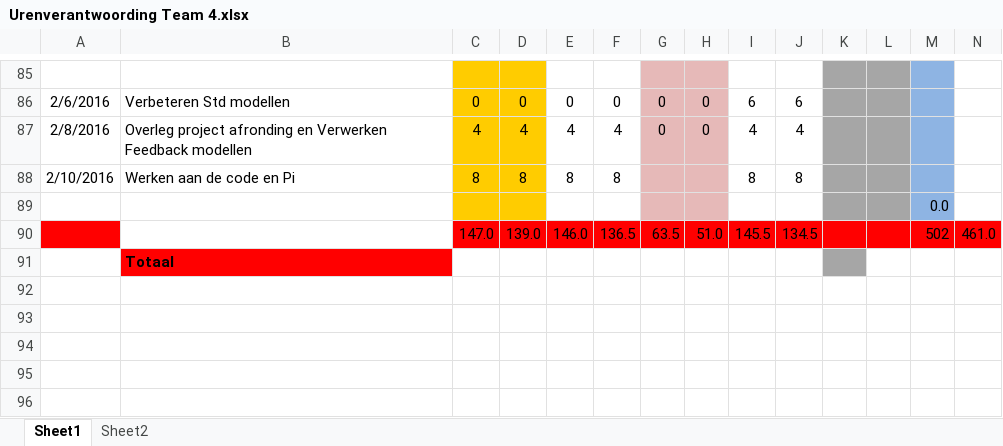
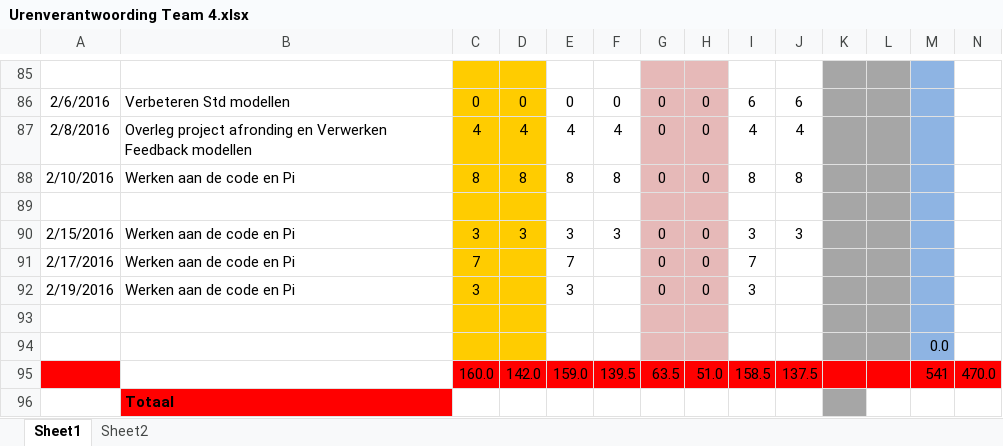
Before and after one commit to ray10k/TO6, an Excel workbook: docs/Uren_Verantwoording/Urenverantwoording Team 4.xlsx, sheet Sheet1, drawn as a sheet; only a part is shown, gaps mark what is left out; values as stored, in another font and other column widths than the file's, no borders; removed rows and columns are numbered as before the commit, all else as after; the diff names each change by its address in the sheet, - before the commit and + after, or states it on an @@ line.

```diff
--- a/docs/Uren_Verantwoording/Urenverantwoording Team 4.xlsx (sheet Sheet1)
+++ b/docs/Uren_Verantwoording/Urenverantwoording Team 4.xlsx (sheet Sheet1)
-G88: (empty)
+G88: 0
-H88: (empty)
+H88: 0
+row 89: (empty)
+row 90: 2/15/2016 | Werken aan de code en Pi | 3 | 3 | 3 | 3 | 0 | 0 | 3 | 3
+row 91: 2/17/2016 | Werken aan de code en Pi | 7 |  | 7 |  | 0 | 0 | 7
+row 92: 2/19/2016 | Werken aan de code en Pi | 3 |  | 3 |  | 0 | 0 | 3
+row 93: (empty)
-row 90:  |  | 147.0 | 139.0 | 146.0 | 136.5 | 63.5 | 51.0 | 145.5 | 134.5 |  |  | 502 | 461.0
+row 95:  |  | 160.0 | 142.0 | 159.0 | 139.5 | 63.5 | 51.0 | 158.5 | 137.5 |  |  | 541 | 470.0
```
Also changed, not shown: formulas that keep their value, 1 other file.
